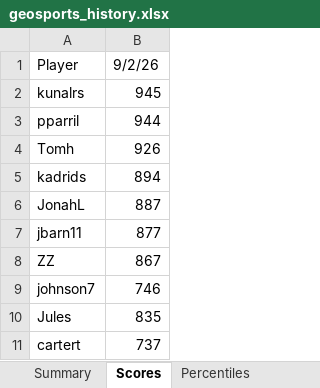
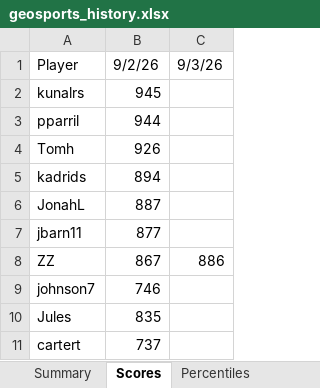
Before and after one commit to thenehan2442/geosport, an Excel workbook: geosports_history.xlsx, sheet Scores, drawn as a sheet; values as stored, in another font and other column widths than the file's, no borders; the diff names each change by its address in the sheet, - before the commit and + after, or states it on an @@ line.

```diff
--- a/geosports_history.xlsx (sheet Scores)
+++ b/geosports_history.xlsx (sheet Scores)
+column C, rows 1-8: 9/3/26 |  |  |  |  |  |  | 886
```
Also changed, not shown: sheet Daily Summary, sheet Summary, sheet Percentiles.
